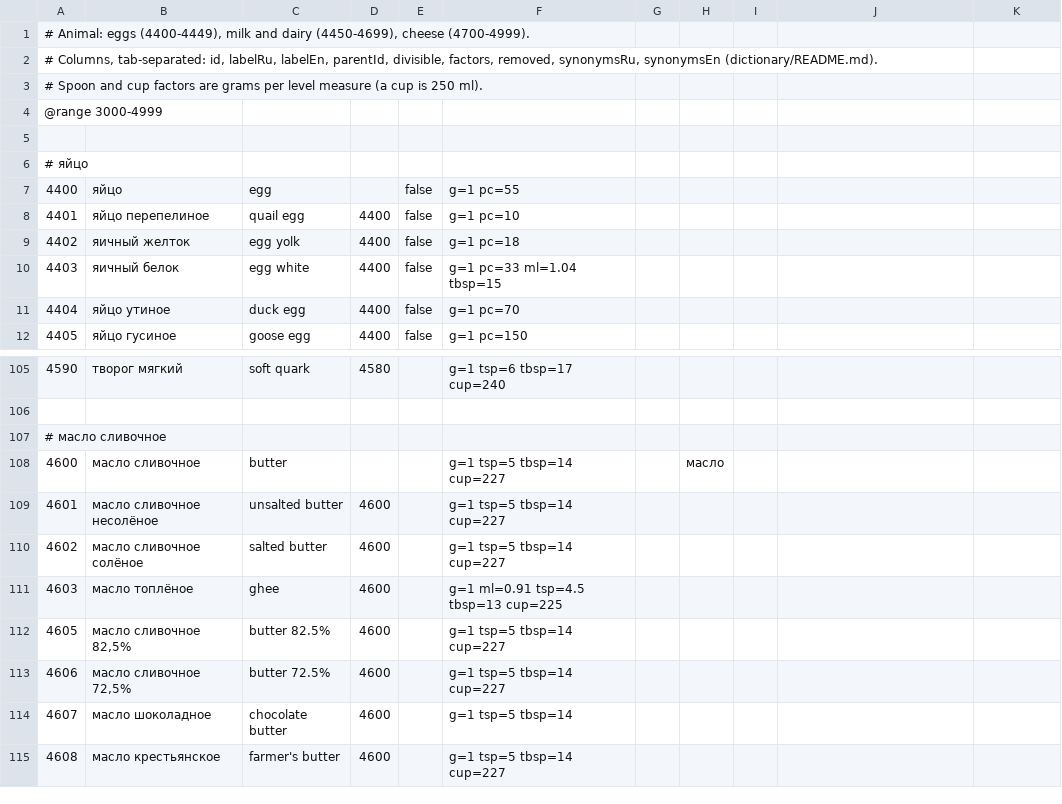
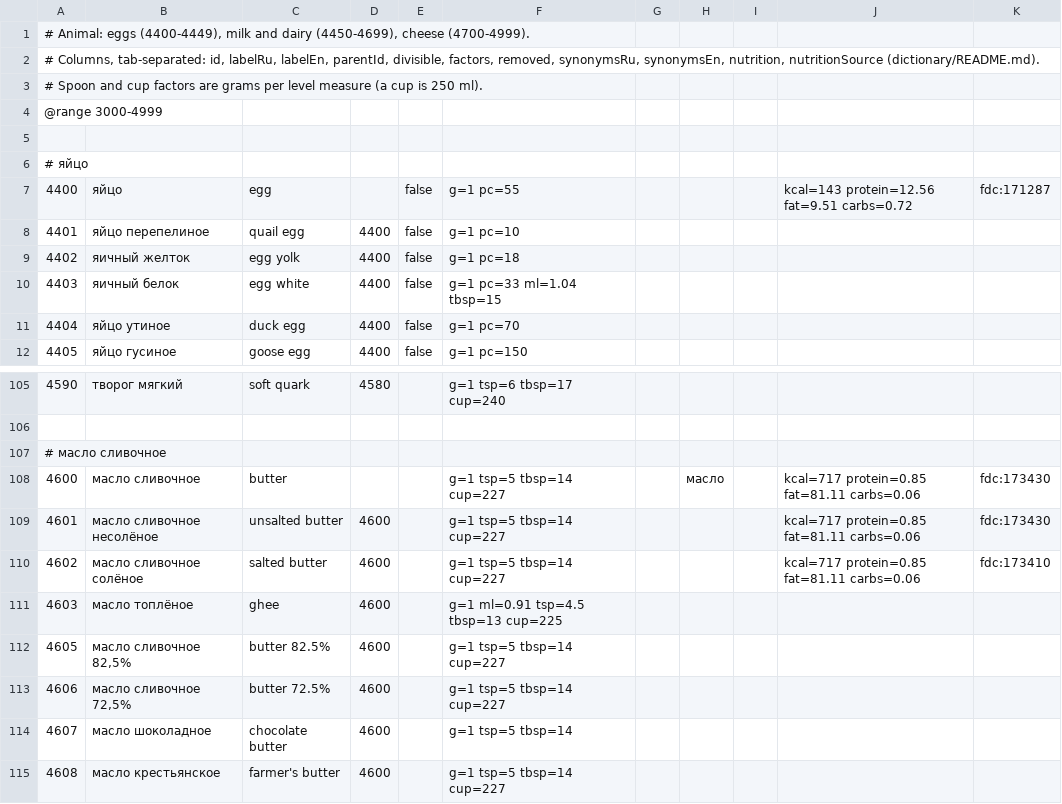
Before and after one commit to naturalperformance-studio/recipe-fork, a TSV file: dictionary/animal-dairy.tsv, drawn as a sheet; only a part is shown, gaps mark what is left out.

```diff
--- a/dictionary/animal-dairy.tsv
+++ b/dictionary/animal-dairy.tsv
@@ -1,3 +1,3 @@
 # Animal: eggs (4400-4449), milk and dairy (4450-4699), cheese (4700-4999).
-# Columns, tab-separated: id, labelRu, labelEn, parentId, divisible, factors, removed, synonymsRu, synonymsEn (dictionary/README.md).
+# Columns, tab-separated: id, labelRu, labelEn, parentId, divisible, factors, removed, synonymsRu, synonymsEn, nutrition, nutritionSource (dictionary/README.md).
 # Spoon and cup factors are grams per level measure (a cup is 250 ml).
@@ -6,3 +6,3 @@
 # яйцо
-4400	яйцо	egg		false	g=1 pc=55
+4400	яйцо	egg		false	g=1 pc=55				kcal=143 protein=12.56 fat=9.51 carbs=0.72	fdc:171287
 4401	яйцо перепелиное	quail egg	4400	false	g=1 pc=10
@@ -107,5 +107,5 @@
 # масло сливочное
-4600	масло сливочное	butter			g=1 tsp=5 tbsp=14 cup=227		масло
-4601	масло сливочное несолёное	unsalted butter	4600		g=1 tsp=5 tbsp=14 cup=227
-4602	масло сливочное солёное	salted butter	4600		g=1 tsp=5 tbsp=14 cup=227
+4600	масло сливочное	butter			g=1 tsp=5 tbsp=14 cup=227		масло		kcal=717 protein=0.85 fat=81.11 carbs=0.06	fdc:173430
+4601	масло сливочное несолёное	unsalted butter	4600		g=1 tsp=5 tbsp=14 cup=227				kcal=717 protein=0.85 fat=81.11 carbs=0.06	fdc:173430
+4602	масло сливочное солёное	salted butter	4600		g=1 tsp=5 tbsp=14 cup=227				kcal=717 protein=0.85 fat=81.11 carbs=0.06	fdc:173410
 4603	масло топлёное	ghee	4600		g=1 ml=0.91 tsp=4.5 tbsp=13 cup=225
```
Also changed, not shown: dictionary/pantry-flour-grains.tsv, dictionary/pantry-sweet-baking.tsv, 10 other files.
